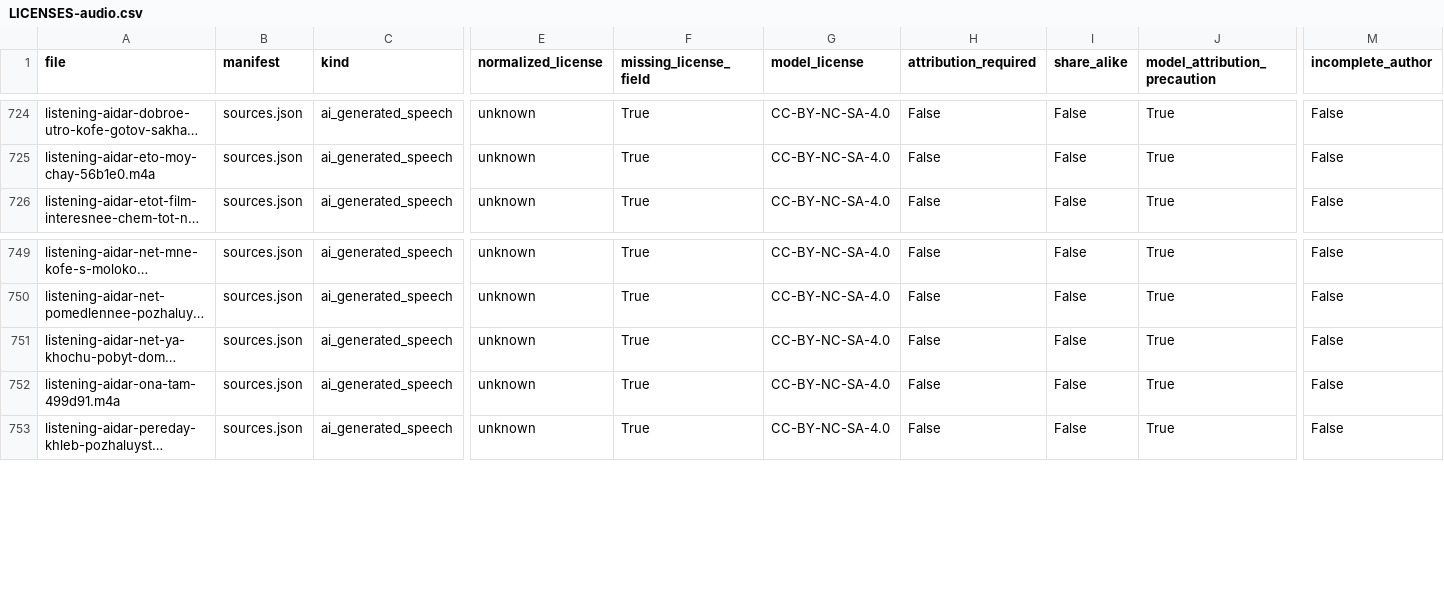
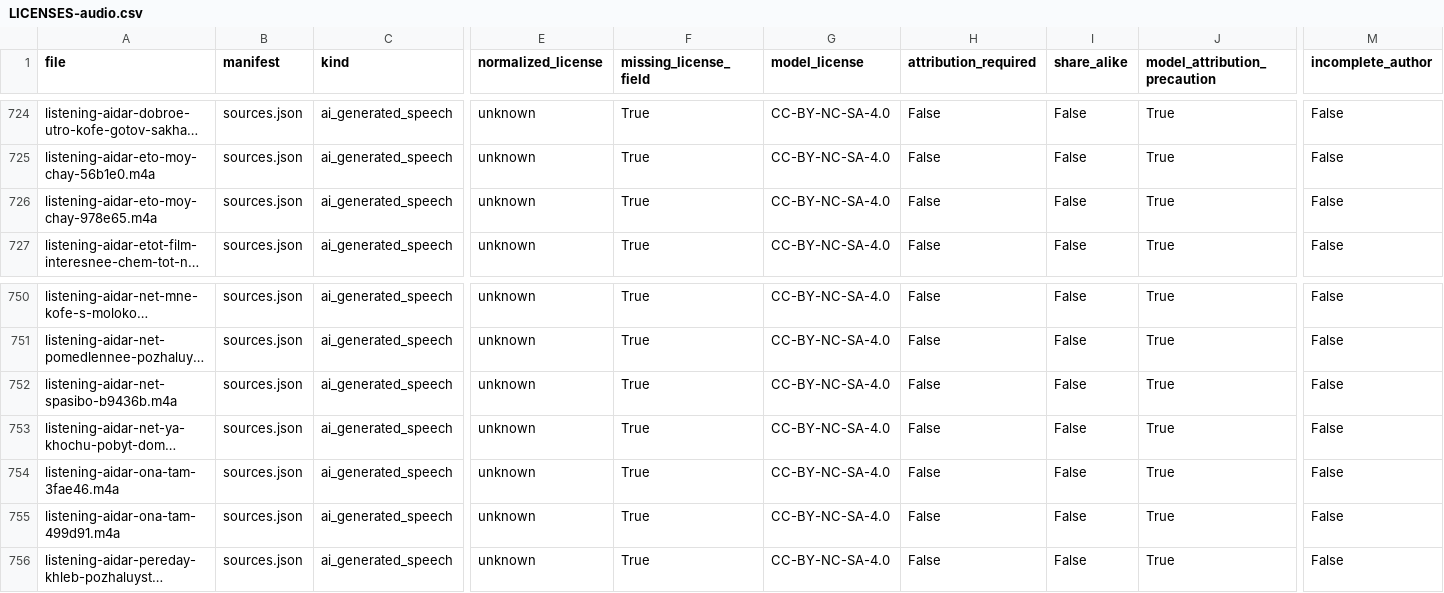
Before and after one commit to emberian/drussky, a CSV file: research/LICENSES-audio.csv, drawn as a sheet; only a part is shown, gaps mark what is left out; long unchanged cells end in …; rows hold the shown columns only; the diff names each change by its address in the sheet, - before the commit and + after, or states it on an @@ line.

```diff
--- a/research/LICENSES-audio.csv
+++ b/research/LICENSES-audio.csv
+row 726: listening-aidar-eto-moy-chay-978e65.m4a | sources.json | ai_generated_speech | unknown | True | CC-BY-NC-SA-4.0 | False | False | True | False
+row 752: listening-aidar-net-spasibo-b9436b.m4a | sources.json | ai_generated_speech | unknown | True | CC-BY-NC-SA-4.0 | False | False | True | False
+row 754: listening-aidar-ona-tam-3fae46.m4a | sources.json | ai_generated_speech | unknown | True | CC-BY-NC-SA-4.0 | False | False | True | False
```
